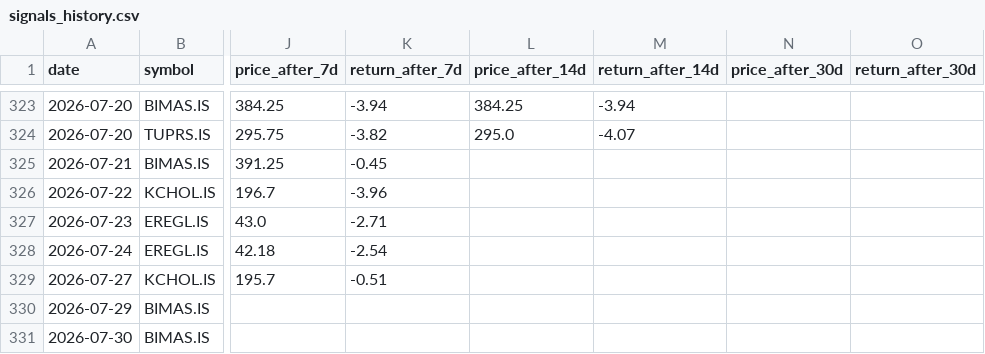
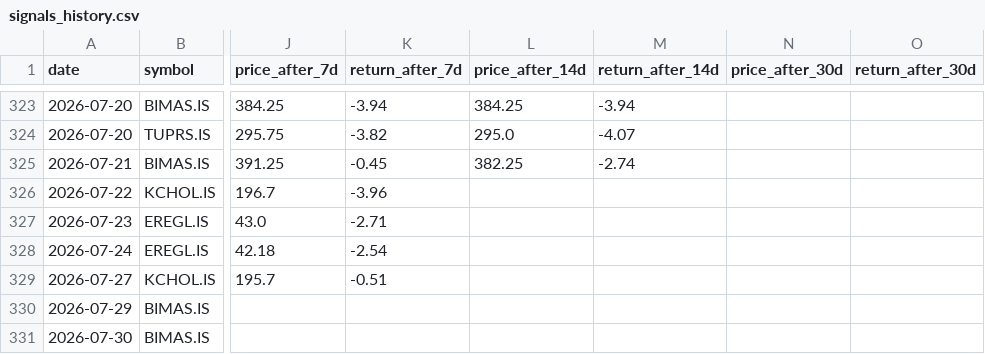
Before and after one commit to semreerol/BistTraderBot, a CSV file: data/signals_history.csv, drawn as a sheet; only a part is shown, gaps mark what is left out; the diff names each change by its address in the sheet, - before the commit and + after, or states it on an @@ line.

```diff
--- a/data/signals_history.csv
+++ b/data/signals_history.csv
-L325 (price_after_14d): (empty)
+L325 (price_after_14d): 382.25
-M325 (return_after_14d): (empty)
+M325 (return_after_14d): -2.74
```
